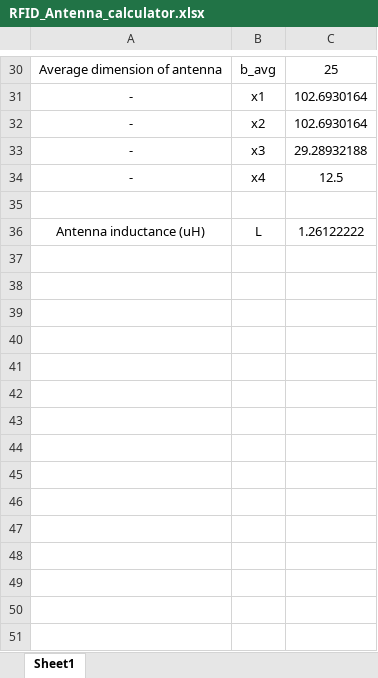
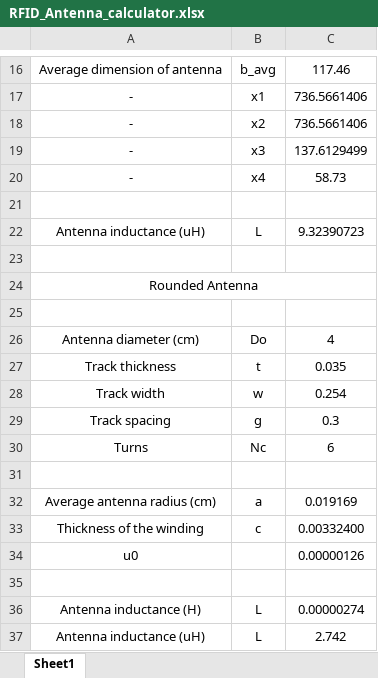
Before and after one commit to Sylvain1408/PCB, an Excel workbook: Design_Guide/RFID_Antenna_calculator.xlsx, sheet Sheet1, drawn as a sheet; only a part is shown, gaps mark what is left out; values as stored, in another font and other column widths than the file's, no borders; charts and pictures not drawn; addresses are those after the commit; the diff covers the shown part only; the diff names each change by its address in the sheet, - before the commit and + after, or states it on an @@ line.

Commit message:
Update RFID circular antenna calculation

```diff
--- a/Design_Guide/RFID_Antenna_calculator.xlsx (sheet Sheet1)
+++ b/Design_Guide/RFID_Antenna_calculator.xlsx (sheet Sheet1)
-C16: 25
+C16: 117.46
-C17:C18: 102.6930164
+C17:C18: 736.5661406
-C19: 29.28932188
+C19: 137.6129499
-C20: 12.5
+C20: 58.73
-C22: 1.26122222
+C22: 9.32390723
+row 23: (empty)
@@ row 2 moved to row 24: Rounded Antenna @@
+row 25: (empty)
+row 26: Antenna diameter (cm) | Do | 4
@@ row 5 moved to row 27: Track thickness @@
+row 28: Track width | w | 0.254
@@ row 7 moved to row 29: Track spacing @@
+row 30: Turns | Nc | 6
+row 31: (empty)
+row 32: Average antenna radius (cm) | a | 0.019169
+row 33: Thickness of the winding | c | 0.00332400
+row 34: u0 |  | 0.00000126
+row 35: (empty)
+row 36: Antenna inductance (H) | L | 0.00000274
+row 37: Antenna inductance (uH) | L | 2.742
```
Also changed, not shown: 11 removed rows and 6 edited cells elsewhere in this sheet, charts or pictures.
